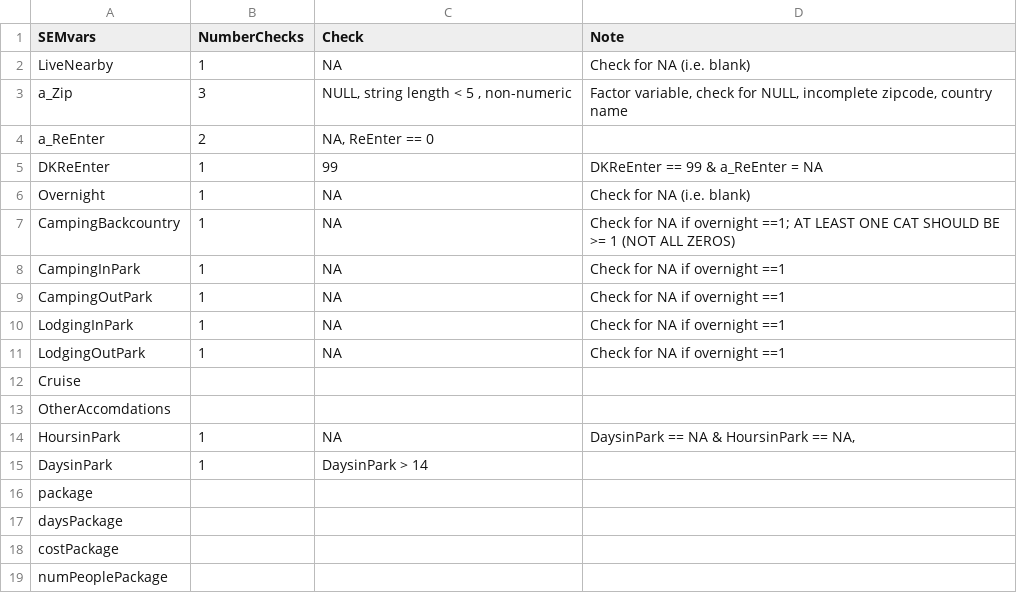
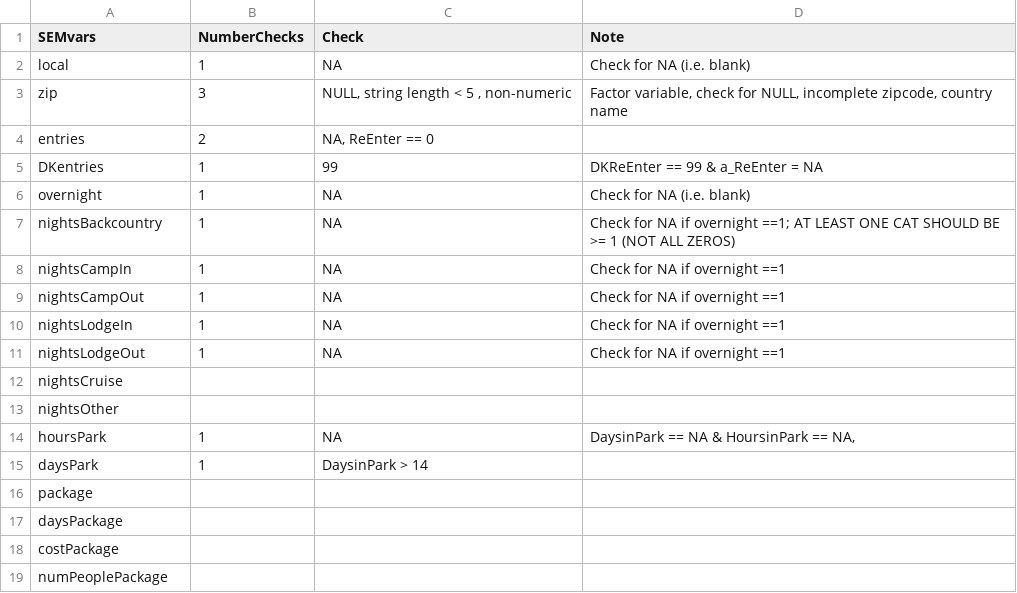
Before and after one commit to ChrisKeyes/SEM_Project, a CSV file: CHECKvars.csv, drawn as a sheet; only a part is shown; the diff covers the shown part only.

Commit message:
Fixed script 2.  Now using SEMvars.

```diff
--- a/CHECKvars.csv
+++ b/CHECKvars.csv
@@ -1,16 +1,16 @@
 SEMvars,NumberChecks,Check,Note
-LiveNearby,1,NA,Check for NA (i.e. blank)
-a_Zip,3,"NULL, string length < 5 , non-numeric","Factor variable, check for NULL, incomplete zipcode, country name"
-a_ReEnter,2,"NA,  ReEnter == 0",
-DKReEnter,1,99,DKReEnter == 99 & a_ReEnter = NA
-Overnight,1,NA,Check for NA (i.e. blank)
-CampingBackcountry,1,NA,Check for NA if overnight ==1; AT LEAST ONE CAT SHOULD BE >= 1 (NOT ALL ZEROS)
-CampingInPark,1,NA,Check for NA if overnight ==1
-CampingOutPark,1,NA,Check for NA if overnight ==1
-LodgingInPark,1,NA,Check for NA if overnight ==1
-LodgingOutPark,1,NA,Check for NA if overnight ==1
-Cruise,,,
-OtherAccomdations,,,
-HoursinPark,1,NA,"DaysinPark == NA & HoursinPark == NA,"
-DaysinPark,1,DaysinPark > 14,
+local,1,NA,Check for NA (i.e. blank)
+zip,3,"NULL, string length < 5 , non-numeric","Factor variable, check for NULL, incomplete zipcode, country name"
+entries,2,"NA,  ReEnter == 0",
+DKentries,1,99,DKReEnter == 99 & a_ReEnter = NA
+overnight,1,NA,Check for NA (i.e. blank)
+nightsBackcountry,1,NA,Check for NA if overnight ==1; AT LEAST ONE CAT SHOULD BE >= 1 (NOT ALL ZEROS)
+nightsCampIn,1,NA,Check for NA if overnight ==1
+nightsCampOut,1,NA,Check for NA if overnight ==1
+nightsLodgeIn,1,NA,Check for NA if overnight ==1
+nightsLodgeOut,1,NA,Check for NA if overnight ==1
+nightsCruise,,,
+nightsOther,,,
+hoursPark,1,NA,"DaysinPark == NA & HoursinPark == NA,"
+daysPark,1,DaysinPark > 14,
 package,,,
```
Also changed, not shown: 1 added row and 18 edited cells elsewhere in this file, 1 other file.
